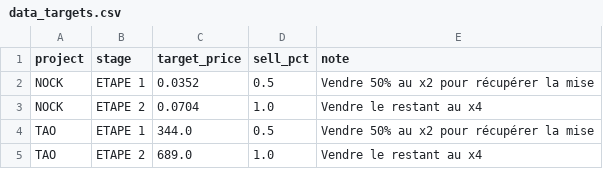
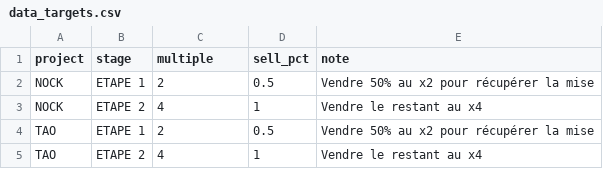
Before and after one commit to bwminingae/portfolio, a CSV file: data_targets.csv, drawn as a sheet.

Commit message:
Update data_targets.csv

```diff
--- a/data_targets.csv
+++ b/data_targets.csv
@@ -1,5 +1,5 @@
-project,stage,target_price,sell_pct,note
-NOCK,ETAPE 1,0.0352,0.5,Vendre 50% au x2 pour récupérer la mise
-NOCK,ETAPE 2,0.0704,1.0,Vendre le restant au x4
-TAO,ETAPE 1,344.0,0.5,Vendre 50% au x2 pour récupérer la mise
-TAO,ETAPE 2,689.0,1.0,Vendre le restant au x4
+project,stage,multiple,sell_pct,note
+NOCK,ETAPE 1,2,0.5,Vendre 50% au x2 pour récupérer la mise
+NOCK,ETAPE 2,4,1,Vendre le restant au x4
+TAO,ETAPE 1,2,0.5,Vendre 50% au x2 pour récupérer la mise
+TAO,ETAPE 2,4,1,Vendre le restant au x4
```
